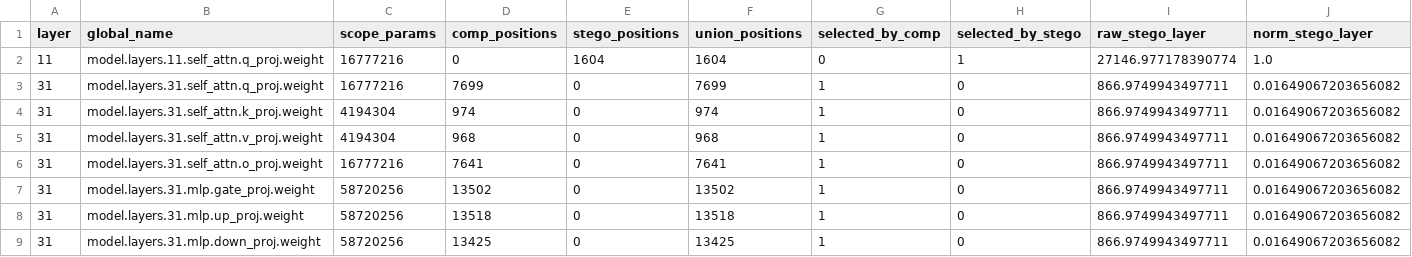
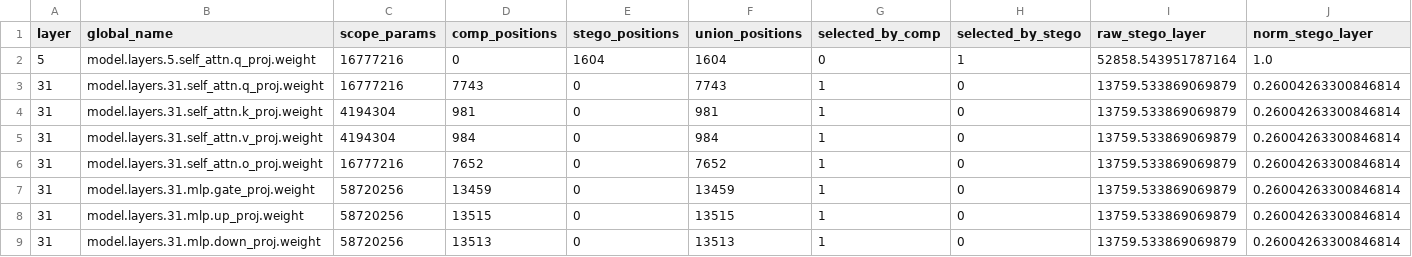
Before and after one commit to NewFace02/Defenses-Against-Backdoors-in-AI-Assisted-Compilers, a CSV file: 01_main_experiments/llm_stego_debug/llama31_8b_mmlu_debug/defense_result/defense_union_parameter_set.csv, drawn as a sheet.

```diff
--- a/01_main_experiments/llm_stego_debug/llama31_8b_mmlu_debug/defense_result/defense_union_parameter_set.csv
+++ b/01_main_experiments/llm_stego_debug/llama31_8b_mmlu_debug/defense_result/defense_union_parameter_set.csv
@@ -1,9 +1,9 @@
 layer,global_name,scope_params,comp_positions,stego_positions,union_positions,selected_by_comp,selected_by_stego,raw_stego_layer,norm_stego_layer
-11,model.layers.11.self_attn.q_proj.weight,16777216,0,1604,1604,0,1,27146.977178390774,1.0
-31,model.layers.31.self_attn.q_proj.weight,16777216,7699,0,7699,1,0,866.9749943497711,0.01649067203656082
-31,model.layers.31.self_attn.k_proj.weight,4194304,974,0,974,1,0,866.9749943497711,0.01649067203656082
-31,model.layers.31.self_attn.v_proj.weight,4194304,968,0,968,1,0,866.9749943497711,0.01649067203656082
-31,model.layers.31.self_attn.o_proj.weight,16777216,7641,0,7641,1,0,866.9749943497711,0.01649067203656082
-31,model.layers.31.mlp.gate_proj.weight,58720256,13502,0,13502,1,0,866.9749943497711,0.01649067203656082
-31,model.layers.31.mlp.up_proj.weight,58720256,13518,0,13518,1,0,866.9749943497711,0.01649067203656082
-31,model.layers.31.mlp.down_proj.weight,58720256,13425,0,13425,1,0,866.9749943497711,0.01649067203656082
+5,model.layers.5.self_attn.q_proj.weight,16777216,0,1604,1604,0,1,52858.543951787164,1.0
+31,model.layers.31.self_attn.q_proj.weight,16777216,7743,0,7743,1,0,13759.533869069879,0.26004263300846814
+31,model.layers.31.self_attn.k_proj.weight,4194304,981,0,981,1,0,13759.533869069879,0.26004263300846814
+31,model.layers.31.self_attn.v_proj.weight,4194304,984,0,984,1,0,13759.533869069879,0.26004263300846814
+31,model.layers.31.self_attn.o_proj.weight,16777216,7652,0,7652,1,0,13759.533869069879,0.26004263300846814
+31,model.layers.31.mlp.gate_proj.weight,58720256,13459,0,13459,1,0,13759.533869069879,0.26004263300846814
+31,model.layers.31.mlp.up_proj.weight,58720256,13515,0,13515,1,0,13759.533869069879,0.26004263300846814
+31,model.layers.31.mlp.down_proj.weight,58720256,13513,0,13513,1,0,13759.533869069879,0.26004263300846814
```
Also changed, not shown: 01_main_experiments/llm_stego_debug/llama31_8b_mmlu_debug/defense_result/defense_result.csv, 01_main_experiments/llm_stego_debug/llama31_8b_mmlu_debug/defense_result/optimization_history.csv, 9 other files.
